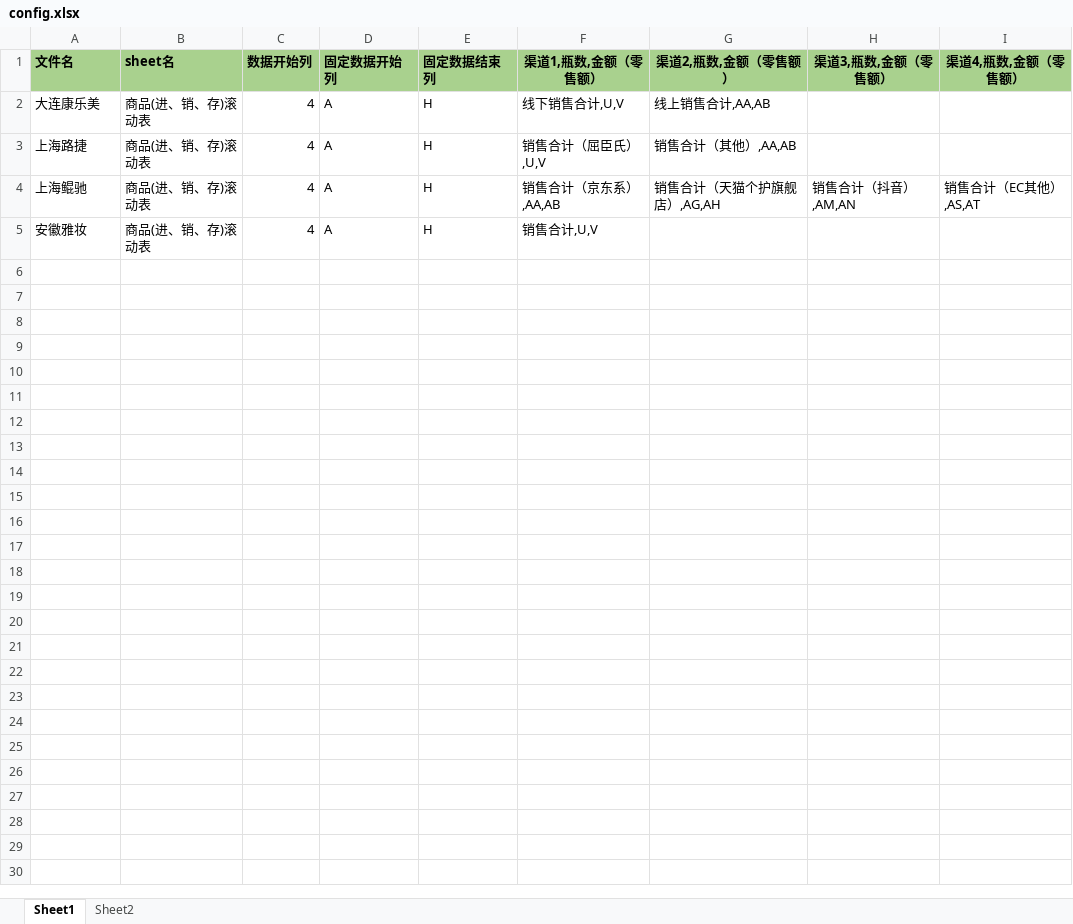
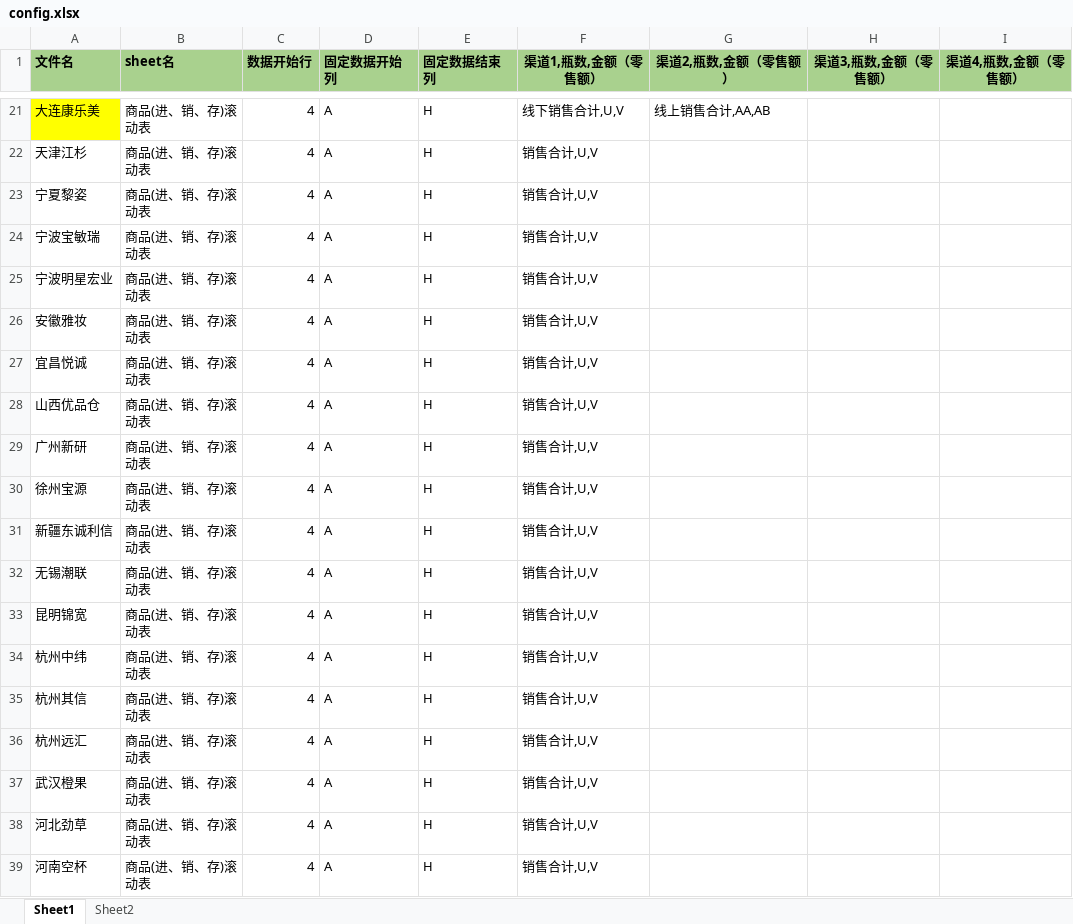
Before and after one commit to h-kayotin/conferences_data, an Excel workbook: sources/config.xlsx, sheet Sheet1, drawn as a sheet; only a part is shown, gaps mark what is left out; values as stored, in another font and other column widths than the file's, no borders; addresses are those after the commit; the diff covers the shown part only; the diff names each change by its address in the sheet, - before the commit and + after, or states it on an @@ line.

```diff
--- a/sources/config.xlsx (sheet Sheet1)
+++ b/sources/config.xlsx (sheet Sheet1)
-C1: 数据开始列
+C1: 数据开始行
-A21 fill: none
+A21 fill: #FFFF00
-A22 (文件名): 上海路捷
+A22 (文件名): 天津江杉
-F22 (渠道1,瓶数,金额（零售额）): 销售合计（屈臣氏）,U,V
+F22 (渠道1,瓶数,金额（零售额）): 销售合计,U,V
-G22 (渠道2,瓶数,金额（零售额）): 销售合计（其他）,AA,AB
+G22 (渠道2,瓶数,金额（零售额）): (empty)
@@ row 4 moved to row 10: 上海鲲驰 @@
+row 23: 宁夏黎姿 | 商品(进、销、存)滚动表 | 4 | A | H | 销售合计,U,V
+row 24: 宁波宝敏瑞 | 商品(进、销、存)滚动表 | 4 | A | H | 销售合计,U,V
+row 25: 宁波明星宏业 | 商品(进、销、存)滚动表 | 4 | A | H | 销售合计,U,V
+row 27: 宜昌悦诚 | 商品(进、销、存)滚动表 | 4 | A | H | 销售合计,U,V
+row 28: 山西优品仓 | 商品(进、销、存)滚动表 | 4 | A | H | 销售合计,U,V
+row 29: 广州新研 | 商品(进、销、存)滚动表 | 4 | A | H | 销售合计,U,V
+row 30: 徐州宝源 | 商品(进、销、存)滚动表 | 4 | A | H | 销售合计,U,V
+row 31: 新疆东诚利信 | 商品(进、销、存)滚动表 | 4 | A | H | 销售合计,U,V
+row 32: 无锡潮联 | 商品(进、销、存)滚动表 | 4 | A | H | 销售合计,U,V
+row 33: 昆明锦宽 | 商品(进、销、存)滚动表 | 4 | A | H | 销售合计,U,V
+row 34: 杭州中纬 | 商品(进、销、存)滚动表 | 4 | A | H | 销售合计,U,V
+row 35: 杭州其信 | 商品(进、销、存)滚动表 | 4 | A | H | 销售合计,U,V
+row 36: 杭州远汇 | 商品(进、销、存)滚动表 | 4 | A | H | 销售合计,U,V
+row 37: 武汉橙果 | 商品(进、销、存)滚动表 | 4 | A | H | 销售合计,U,V
+row 38: 河北劲草 | 商品(进、销、存)滚动表 | 4 | A | H | 销售合计,U,V
+row 39: 河南空杯 | 商品(进、销、存)滚动表 | 4 | A | H | 销售合计,U,V
```
Also changed, not shown: 35 added rows elsewhere in this sheet, 1 other file.
